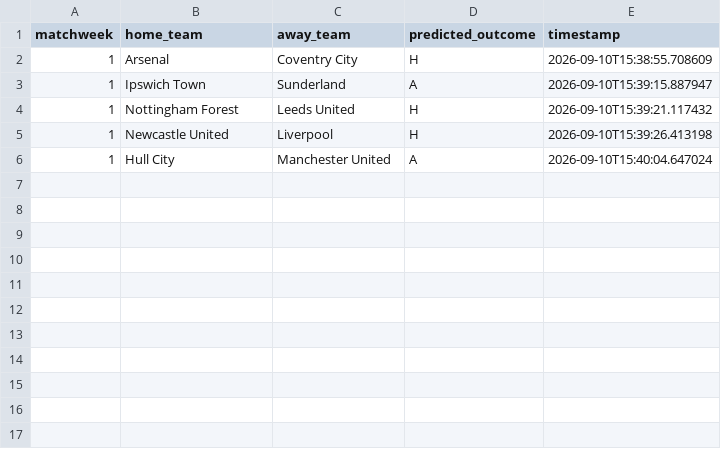
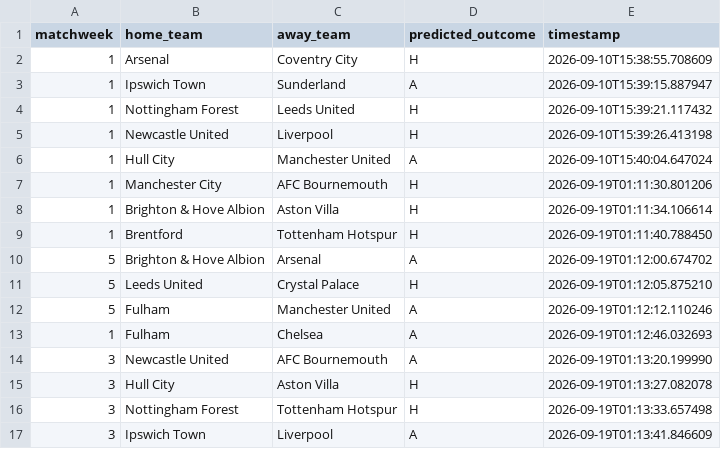
Before and after one commit to loubnadguigou-hub/football-predictor, a CSV file: data/predictions_log.csv, drawn as a sheet; the diff names each change by its address in the sheet, - before the commit and + after, or states it on an @@ line.

```diff
--- a/data/predictions_log.csv
+++ b/data/predictions_log.csv
+row 7: 1 | Manchester City | AFC Bournemouth | H | 2026-09-19T01:11:30.801206
+row 8: 1 | Brighton & Hove Albion | Aston Villa | H | 2026-09-19T01:11:34.106614
+row 9: 1 | Brentford | Tottenham Hotspur | H | 2026-09-19T01:11:40.788450
+row 10: 5 | Brighton & Hove Albion | Arsenal | A | 2026-09-19T01:12:00.674702
+row 11: 5 | Leeds United | Crystal Palace | H | 2026-09-19T01:12:05.875210
+row 12: 5 | Fulham | Manchester United | A | 2026-09-19T01:12:12.110246
+row 13: 1 | Fulham | Chelsea | A | 2026-09-19T01:12:46.032693
+row 14: 3 | Newcastle United | AFC Bournemouth | A | 2026-09-19T01:13:20.199990
+row 15: 3 | Hull City | Aston Villa | H | 2026-09-19T01:13:27.082078
+row 16: 3 | Nottingham Forest | Tottenham Hotspur | H | 2026-09-19T01:13:33.657498
+row 17: 3 | Ipswich Town | Liverpool | A | 2026-09-19T01:13:41.846609
```
Also changed, not shown: 12 other files.
